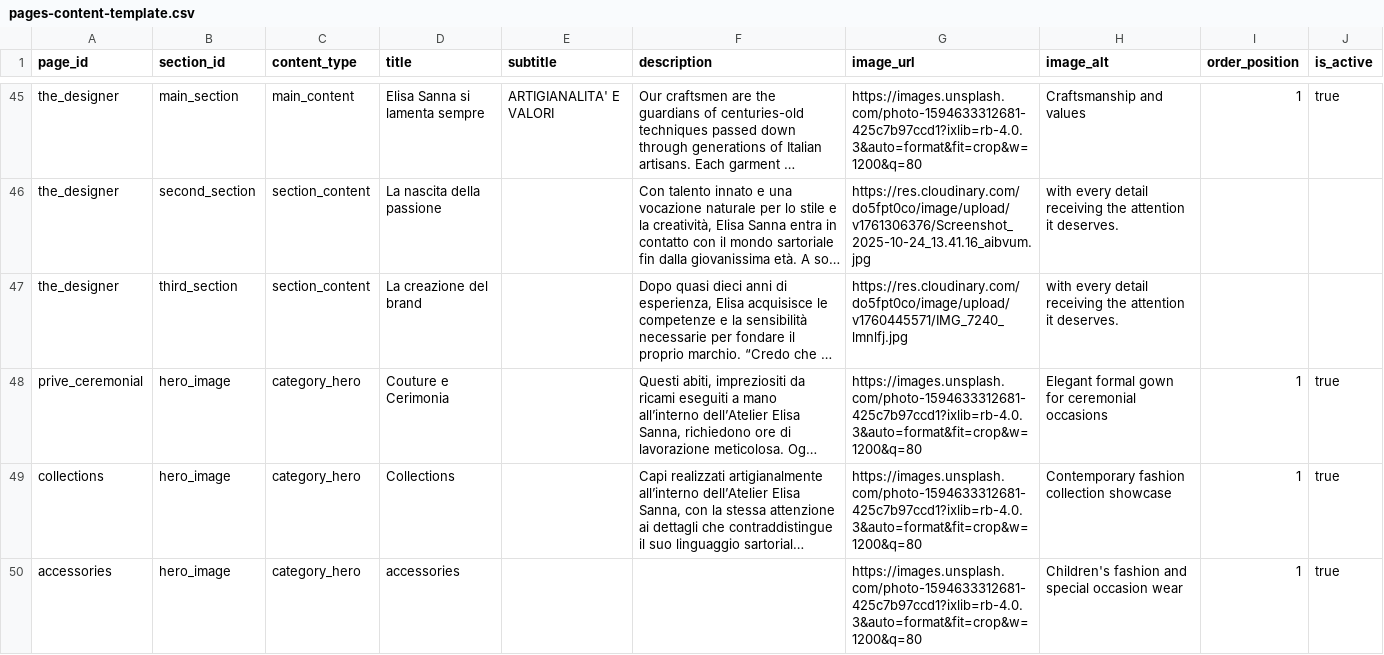
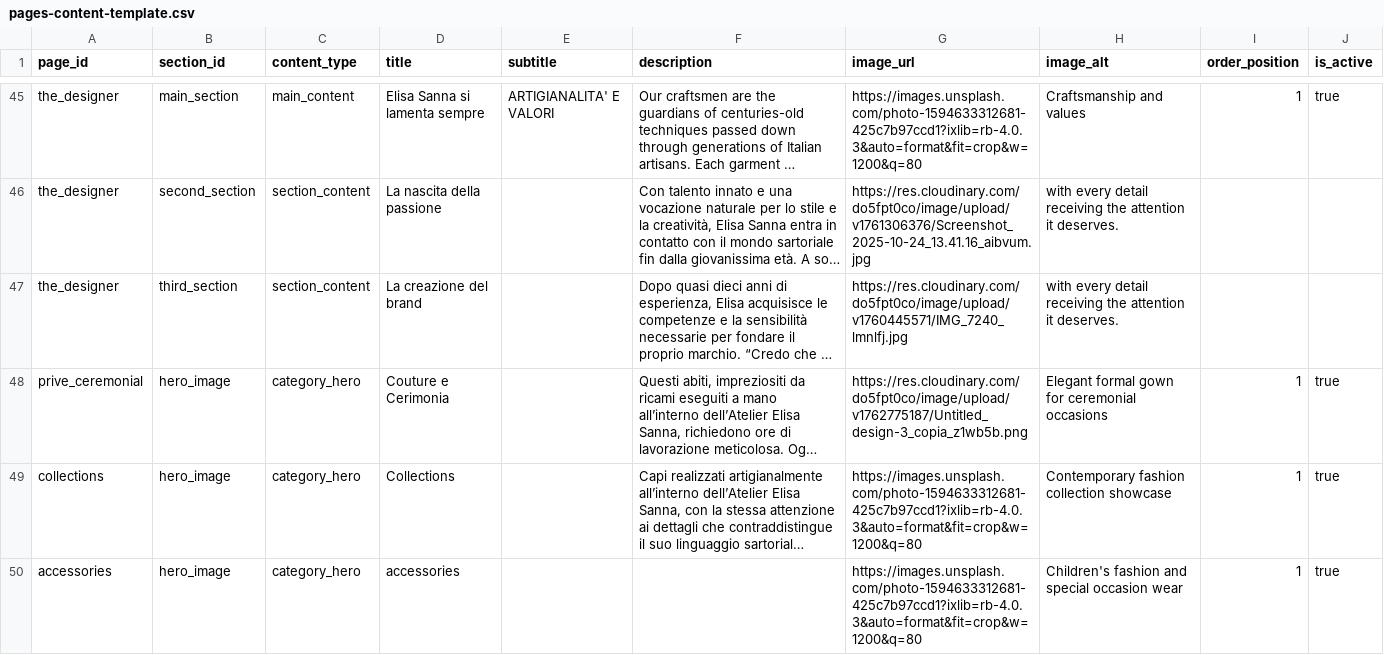
Before and after one commit to DeodatoS/atelier-site, a CSV file: assets/data/pages-content-template.csv, drawn as a sheet; only a part is shown, gaps mark what is left out; long unchanged cells end in …; the diff names each change by its address in the sheet, - before the commit and + after, or states it on an @@ line.

Commit message:
Update pages content from Google Sheets - 2025-11-10T11:46:44.786Z

```diff
--- a/assets/data/pages-content-template.csv
+++ b/assets/data/pages-content-template.csv
-G48 (image_url): https://images.unsplash.com/photo-1594633312681-425c7b97ccd1?ixlib=rb-4.0.3&auto=format&fit=crop&w=1200&q=80
+G48 (image_url): https://res.cloudinary.com/do5fpt0co/image/upload/v1762775187/Untitled_design-3_copia_z1wb5b.png
```
